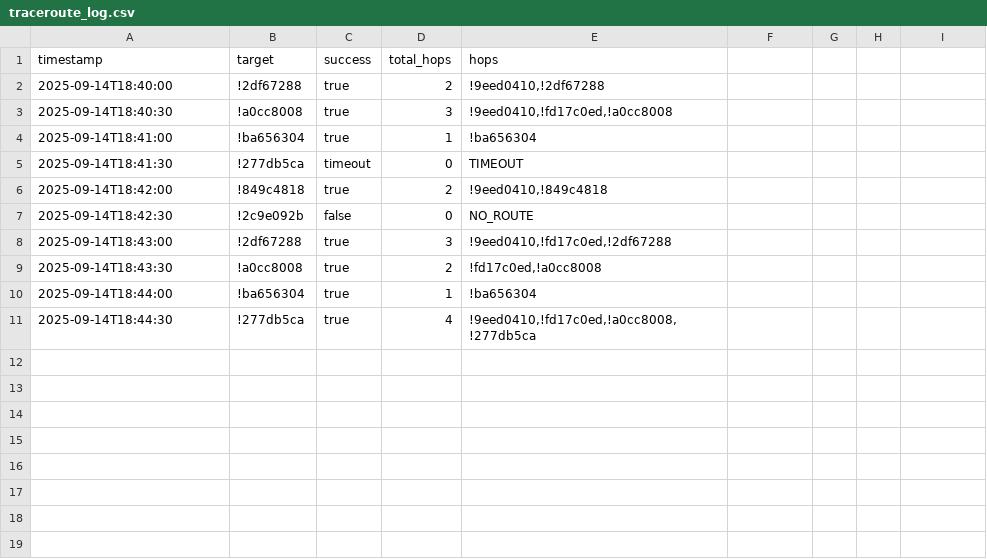
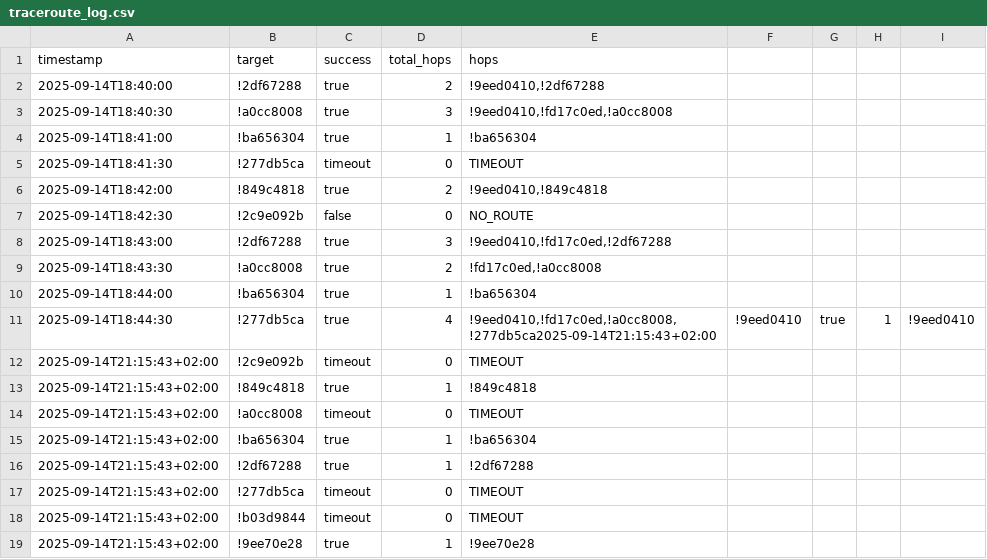
Before and after one commit to b0ngokarl/meshtastic-telemetry-logger, a CSV file: traceroute_log.csv, drawn as a sheet.

Commit message:
trace

```diff
--- a/traceroute_log.csv
+++ b/traceroute_log.csv
@@ -10,2 +10,10 @@ timestamp,target,success,total_hops,hops
 2025-09-14T18:44:00,!ba656304,true,1,!ba656304
-2025-09-14T18:44:30,!277db5ca,true,4,"!9eed0410,!fd17c0ed,!a0cc8008,!277db5ca"
+2025-09-14T18:44:30,!277db5ca,true,4,"!9eed0410,!fd17c0ed,!a0cc8008,!277db5ca"2025-09-14T21:15:43+02:00,!9eed0410,true,1,!9eed0410
+2025-09-14T21:15:43+02:00,!2c9e092b,timeout,0,TIMEOUT
+2025-09-14T21:15:43+02:00,!849c4818,true,1,!849c4818
+2025-09-14T21:15:43+02:00,!a0cc8008,timeout,0,TIMEOUT
+2025-09-14T21:15:43+02:00,!ba656304,true,1,!ba656304
+2025-09-14T21:15:43+02:00,!2df67288,true,1,!2df67288
+2025-09-14T21:15:43+02:00,!277db5ca,timeout,0,TIMEOUT
+2025-09-14T21:15:43+02:00,!b03d9844,timeout,0,TIMEOUT
+2025-09-14T21:15:43+02:00,!9ee70e28,true,1,!9ee70e28
```
Also changed, not shown: 5 other files.
